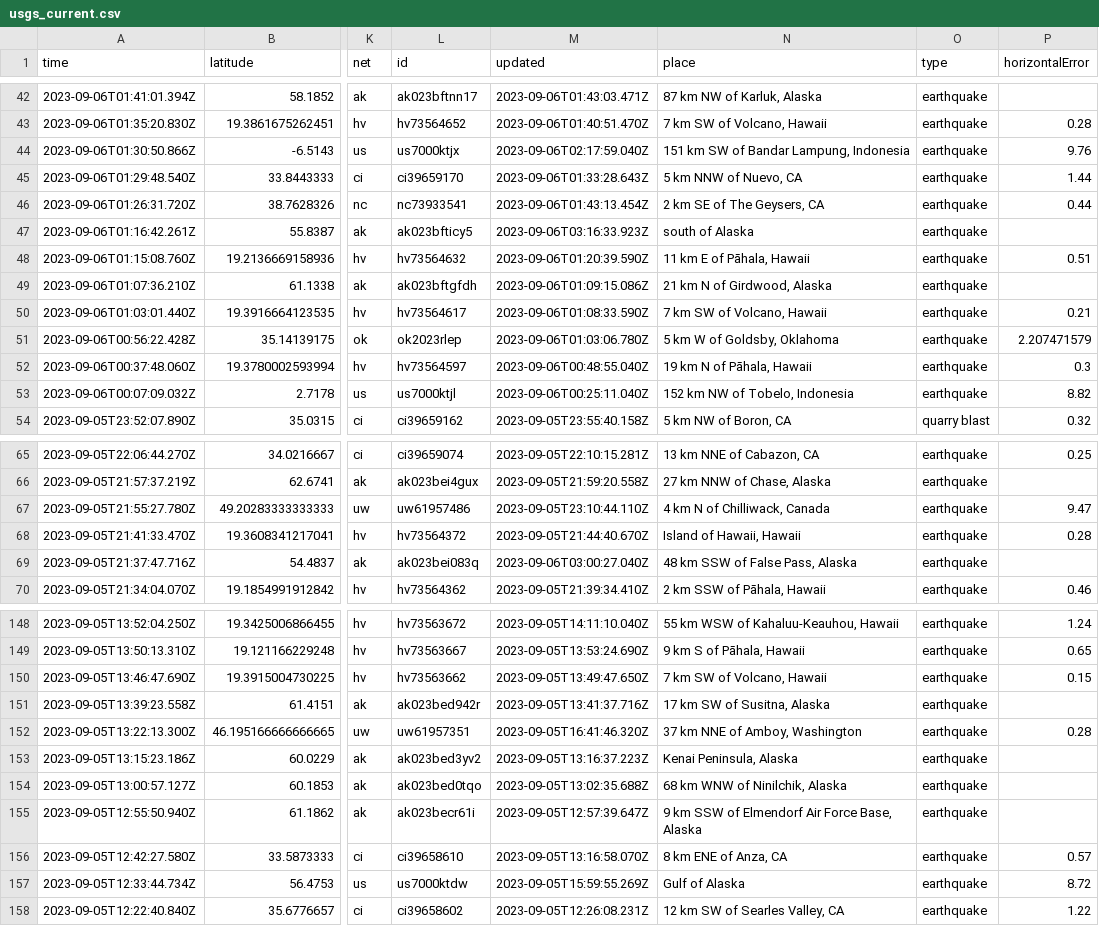
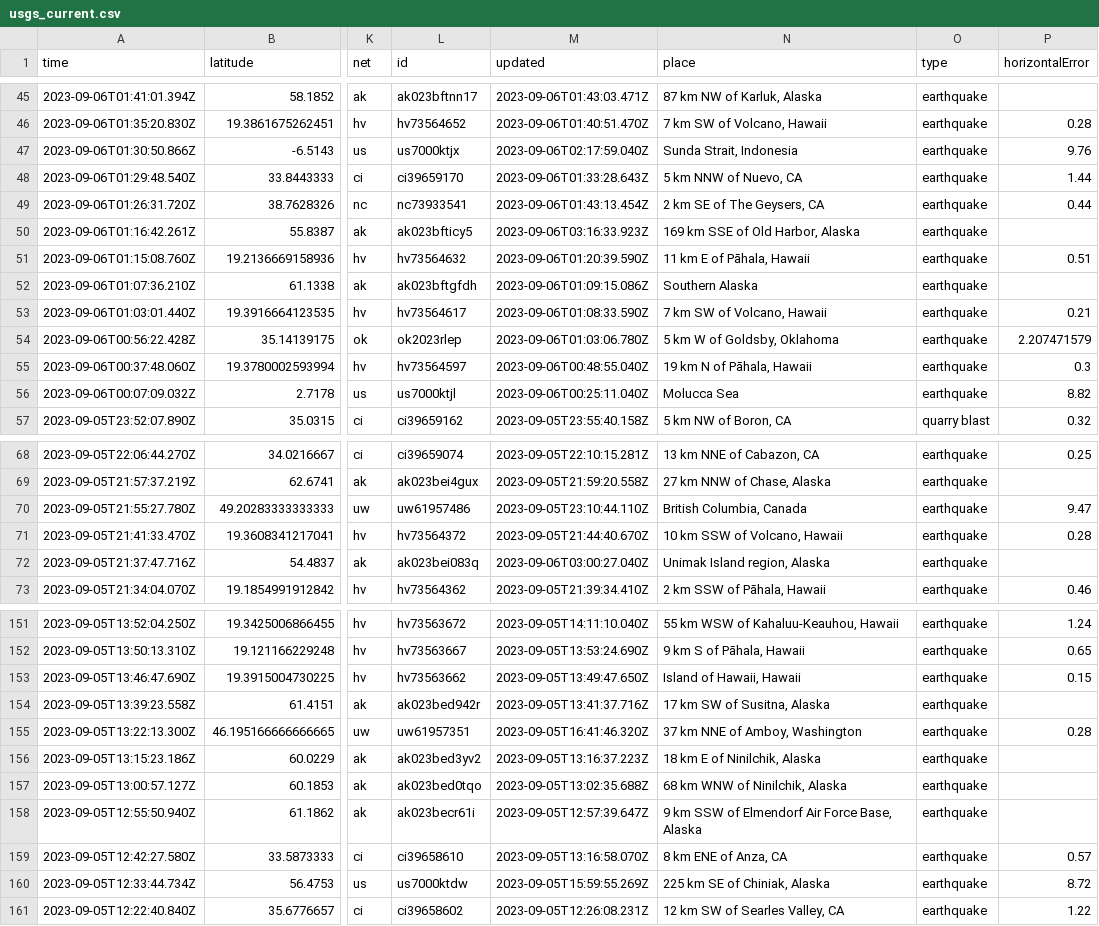
Before and after one commit to carlappen/nicar23-github-actions, a CSV file: usgs_current.csv, drawn as a sheet; only a part is shown, gaps mark what is left out; addresses are those after the commit; the diff covers the shown part only; the diff names each change by its address in the sheet, - before the commit and + after, or states it on an @@ line.

```diff
--- a/usgs_current.csv
+++ b/usgs_current.csv
-N47 (place): 151 km SW of Bandar Lampung, Indonesia
+N47 (place): Sunda Strait, Indonesia
-N50 (place): south of Alaska
+N50 (place): 169 km SSE of Old Harbor, Alaska
-N52 (place): 21 km N of Girdwood, Alaska
+N52 (place): Southern Alaska
-N56 (place): 152 km NW of Tobelo, Indonesia
+N56 (place): Molucca Sea
-N70 (place): 4 km N of Chilliwack, Canada
+N70 (place): British Columbia, Canada
-N71 (place): Island of Hawaii, Hawaii
+N71 (place): 10 km SSW of Volcano, Hawaii
-N72 (place): 48 km SSW of False Pass, Alaska
+N72 (place): Unimak Island region, Alaska
-N153 (place): 7 km SW of Volcano, Hawaii
+N153 (place): Island of Hawaii, Hawaii
-N156 (place): Kenai Peninsula, Alaska
+N156 (place): 18 km E of Ninilchik, Alaska
-N160 (place): Gulf of Alaska
+N160 (place): 225 km SE of Chiniak, Alaska
```
Also changed, not shown: 4 added rows, 1 removed row and 28 edited cells elsewhere in this file.
